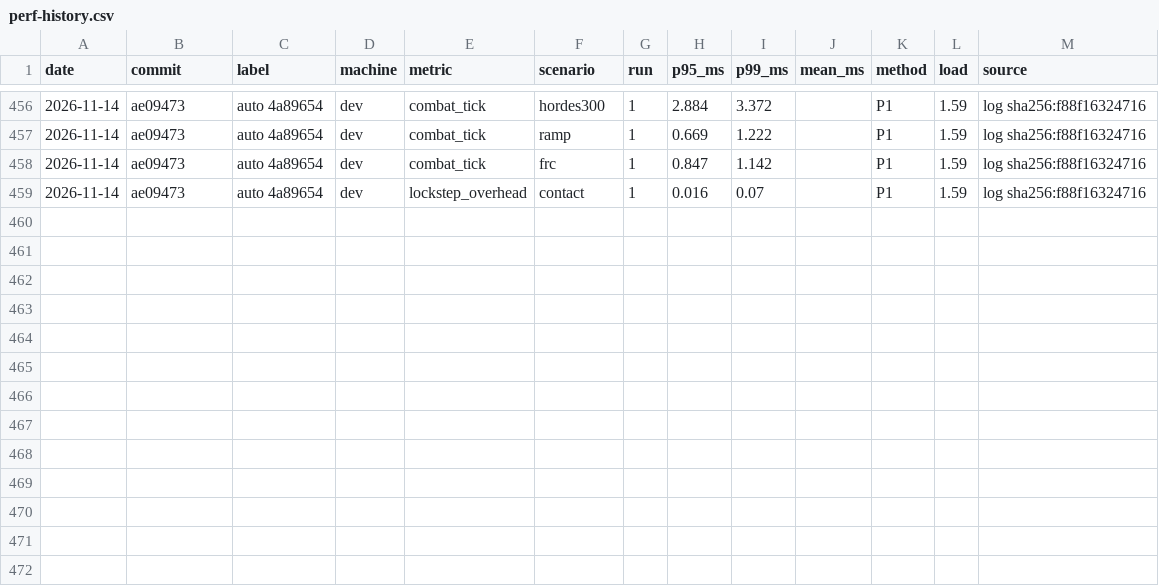
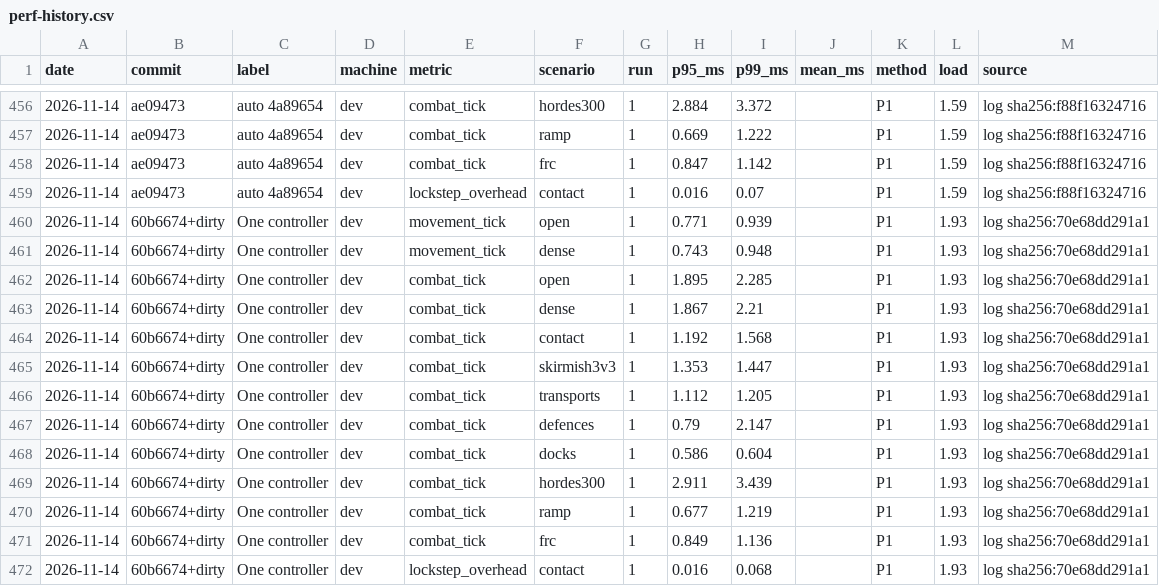
Before and after one commit to pdstuber/wargrid, a CSV file: docs/reference/perf-history.csv, drawn as a sheet; only a part is shown, gaps mark what is left out.

Commit message:
Describe the one match screen; record the One controller gate row
Task 8: guide and status follow the driver, orders and hud split. Benchmark row recorded on 60b6674+dirty (docs uncommitted at the time); accepted BUDGET EXCEEDED lines only.

```diff
--- a/docs/reference/perf-history.csv
+++ b/docs/reference/perf-history.csv
@@ -459 +459,14 @@ date,commit,label,machine,metric,scenario,run,p95_ms,p99_ms,mean_ms,method,load,
 2026-11-14,ae09473,auto 4a89654,dev,lockstep_overhead,contact,1,0.016,0.07,,P1,1.59,log sha256:f88f16324716
+2026-11-14,60b6674+dirty,One controller,dev,movement_tick,open,1,0.771,0.939,,P1,1.93,log sha256:70e68dd291a1
+2026-11-14,60b6674+dirty,One controller,dev,movement_tick,dense,1,0.743,0.948,,P1,1.93,log sha256:70e68dd291a1
+2026-11-14,60b6674+dirty,One controller,dev,combat_tick,open,1,1.895,2.285,,P1,1.93,log sha256:70e68dd291a1
+2026-11-14,60b6674+dirty,One controller,dev,combat_tick,dense,1,1.867,2.21,,P1,1.93,log sha256:70e68dd291a1
+2026-11-14,60b6674+dirty,One controller,dev,combat_tick,contact,1,1.192,1.568,,P1,1.93,log sha256:70e68dd291a1
+2026-11-14,60b6674+dirty,One controller,dev,combat_tick,skirmish3v3,1,1.353,1.447,,P1,1.93,log sha256:70e68dd291a1
+2026-11-14,60b6674+dirty,One controller,dev,combat_tick,transports,1,1.112,1.205,,P1,1.93,log sha256:70e68dd291a1
+2026-11-14,60b6674+dirty,One controller,dev,combat_tick,defences,1,0.79,2.147,,P1,1.93,log sha256:70e68dd291a1
+2026-11-14,60b6674+dirty,One controller,dev,combat_tick,docks,1,0.586,0.604,,P1,1.93,log sha256:70e68dd291a1
+2026-11-14,60b6674+dirty,One controller,dev,combat_tick,hordes300,1,2.911,3.439,,P1,1.93,log sha256:70e68dd291a1
+2026-11-14,60b6674+dirty,One controller,dev,combat_tick,ramp,1,0.677,1.219,,P1,1.93,log sha256:70e68dd291a1
+2026-11-14,60b6674+dirty,One controller,dev,combat_tick,frc,1,0.849,1.136,,P1,1.93,log sha256:70e68dd291a1
+2026-11-14,60b6674+dirty,One controller,dev,lockstep_overhead,contact,1,0.016,0.068,,P1,1.93,log sha256:70e68dd291a1
```
Also changed, not shown: 18 other files.
